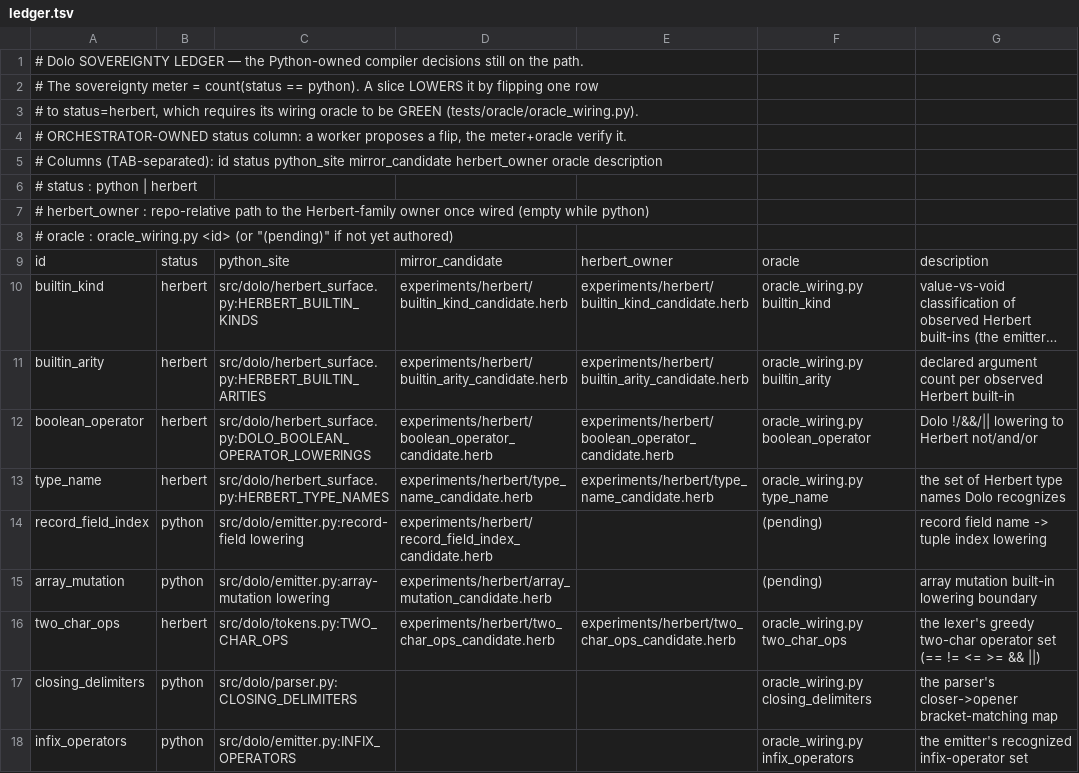
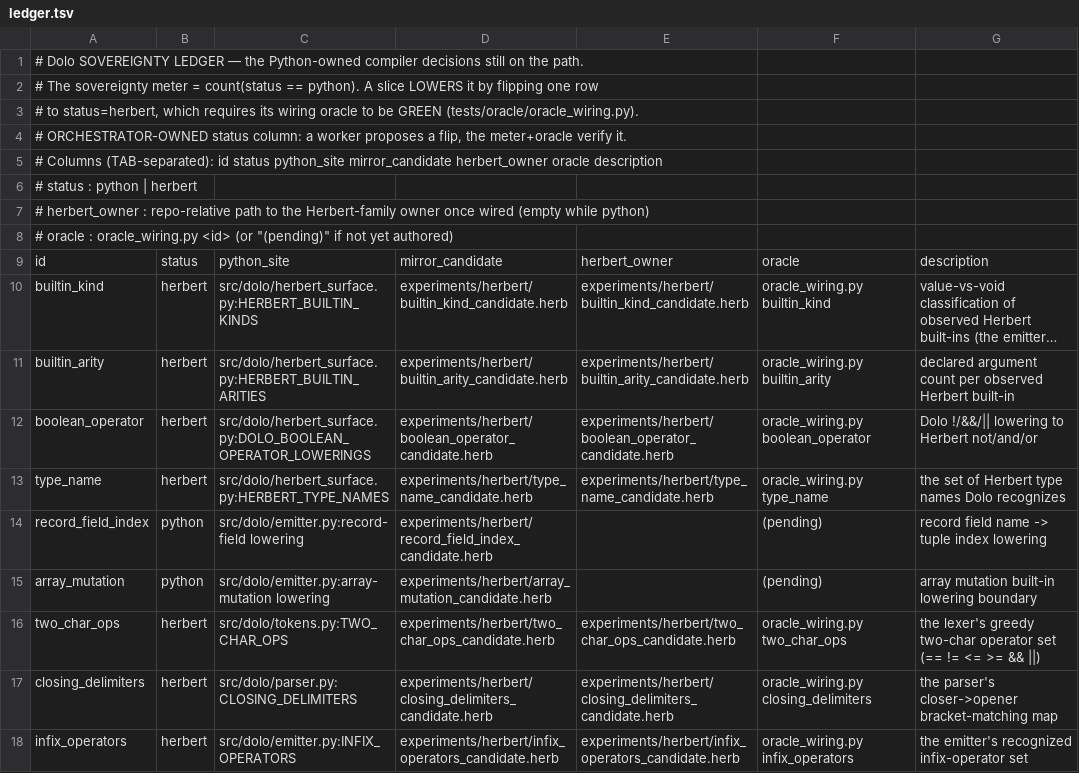
Before and after one commit to CommonHerb/dolo, a TSV file: docs/sovereignty/ledger.tsv, drawn as a sheet; long unchanged cells end in ….

Commit message:
feat: land batch 2 -- two_char_ops + closing_delimiters + infix_operators (sovereignty meter 4->2)
Consolidates Codex PRs #8 + #9 on top of #7. All 3 oracle-WIRED in CI, meter=2 (7 herbert-owned), no masking. Supersedes #8/#9.

```diff
--- a/docs/sovereignty/ledger.tsv
+++ b/docs/sovereignty/ledger.tsv
@@ -16,3 +16,3 @@ array_mutation	python	src/dolo/emitter.py:array-mutation lowering	experiments/he
 two_char_ops	herbert	src/dolo/tokens.py:TWO_CHAR_OPS	experiments/herbert/two_char_ops_candidate.herb	experiments/herbert/two_char_ops_candidate.herb	oracle_wiring.py two_char_ops	the lexer's greedy two-char operator set (== != <= >= && ||)
-closing_delimiters	python	src/dolo/parser.py:CLOSING_DELIMITERS			oracle_wiring.py closing_delimiters	the parser's closer->opener bracket-matching map
-infix_operators	python	src/dolo/emitter.py:INFIX_OPERATORS			oracle_wiring.py infix_operators	the emitter's recognized infix-operator set
+closing_delimiters	herbert	src/dolo/parser.py:CLOSING_DELIMITERS	experiments/herbert/closing_delimiters_candidate.herb	experiments/herbert/closing_delimiters_candidate.herb	oracle_wiring.py closing_delimiters	the parser's closer->opener bracket-matching map
+infix_operators	herbert	src/dolo/emitter.py:INFIX_OPERATORS	experiments/herbert/infix_operators_candidate.herb	experiments/herbert/infix_operators_candidate.herb	oracle_wiring.py infix_operators	the emitter's recognized infix-operator set
```
Also changed, not shown: 7 other files.
